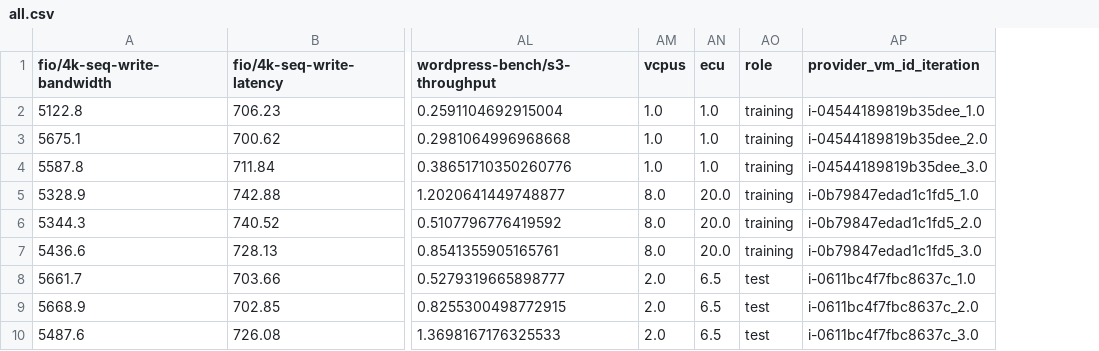
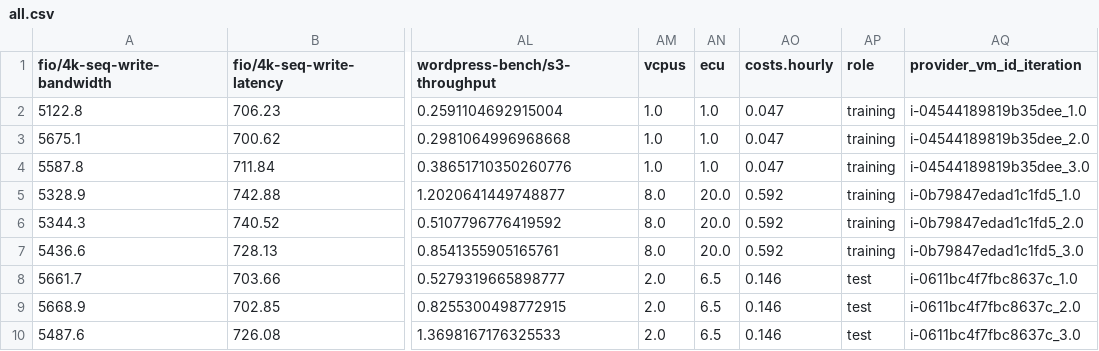
Before and after one commit to joe4dev/cwb-analysis, a CSV file: rq2/all.csv, drawn as a sheet; only a part is shown, gaps mark what is left out; the diff names each change by its address in the sheet, - before the commit and + after, or states it on an @@ line.

Commit message:
Add hourly costs columns to data csv

```diff
--- a/rq2/all.csv
+++ b/rq2/all.csv
+column AO (costs.hourly), rows 2-10: 0.047 | 0.047 | 0.047 | 0.592 | 0.592 | 0.592 | 0.146 | 0.146 | 0.146
```
